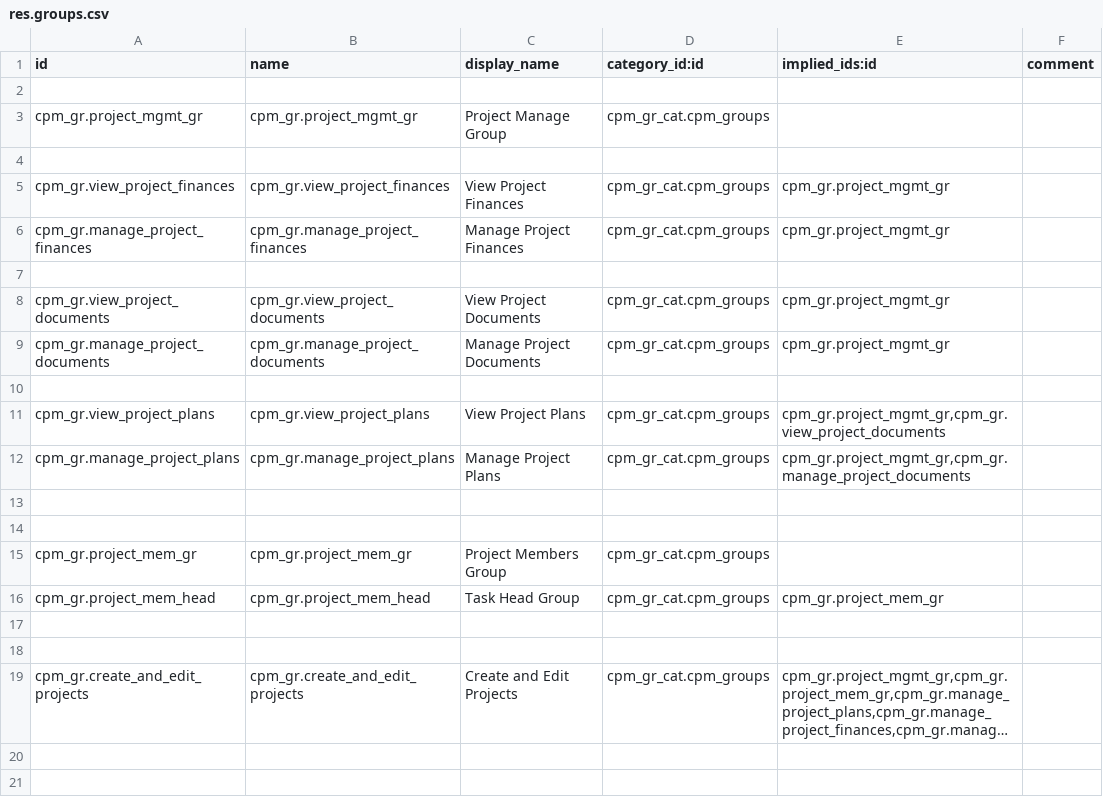
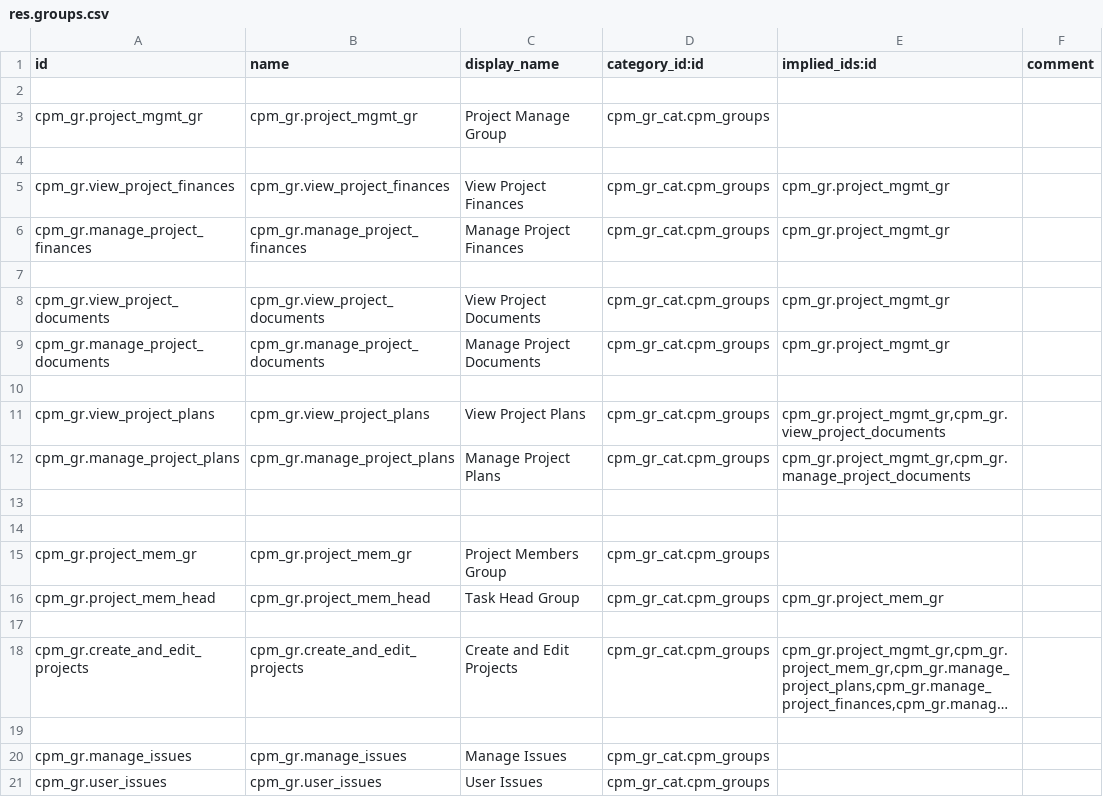
Before and after one commit to Hachigaz/cpm-odoo-proj, a CSV file: src/addons/cpm_odoo/security/res.groups.csv, drawn as a sheet; long unchanged cells end in …; the diff names each change by its address in the sheet, - before the commit and + after, or states it on an @@ line.

```diff
--- a/src/addons/cpm_odoo/security/res.groups.csv
+++ b/src/addons/cpm_odoo/security/res.groups.csv
@@ row 19 moved to row 18: cpm_gr.create_and_edit_projects @@
+row 20: cpm_gr.manage_issues | cpm_gr.manage_issues | Manage Issues | cpm_gr_cat.cpm_groups
+row 21: cpm_gr.user_issues | cpm_gr.user_issues | User Issues | cpm_gr_cat.cpm_groups
```
Also changed, not shown: src/addons/cpm_odoo/security/ir.model.access.csv, src/addons/cpm_odoo/security/ir.rule.csv, 6 other files.
